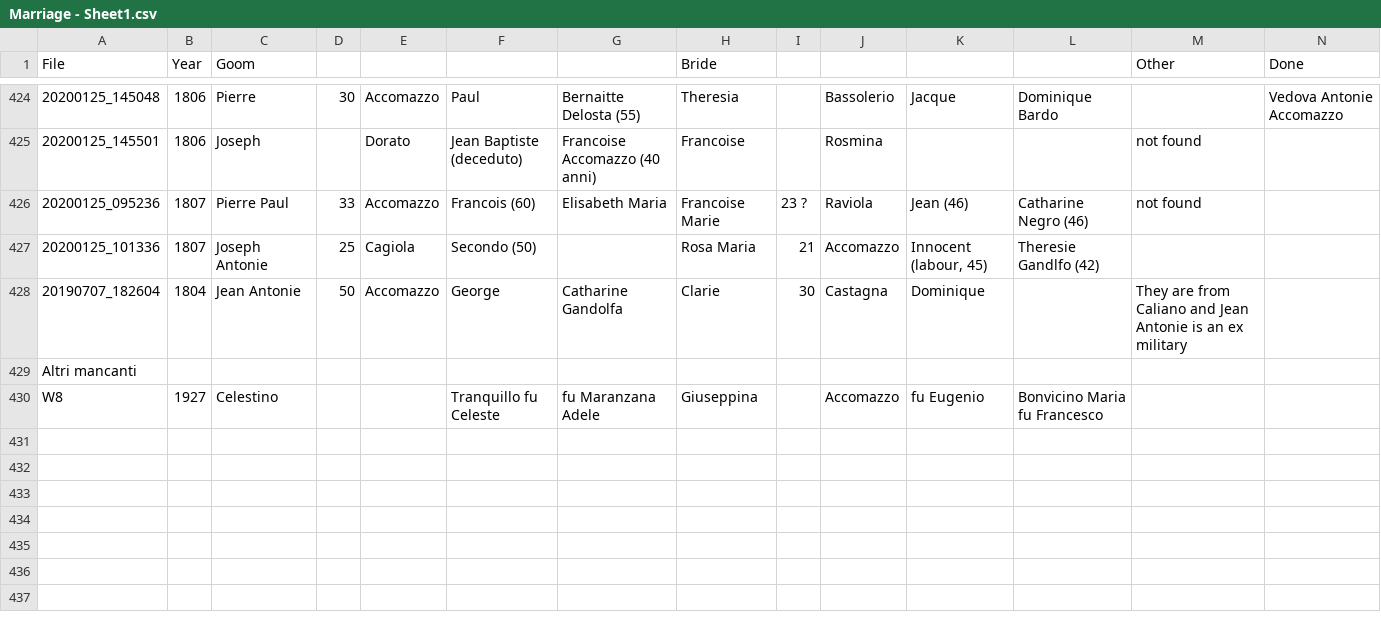
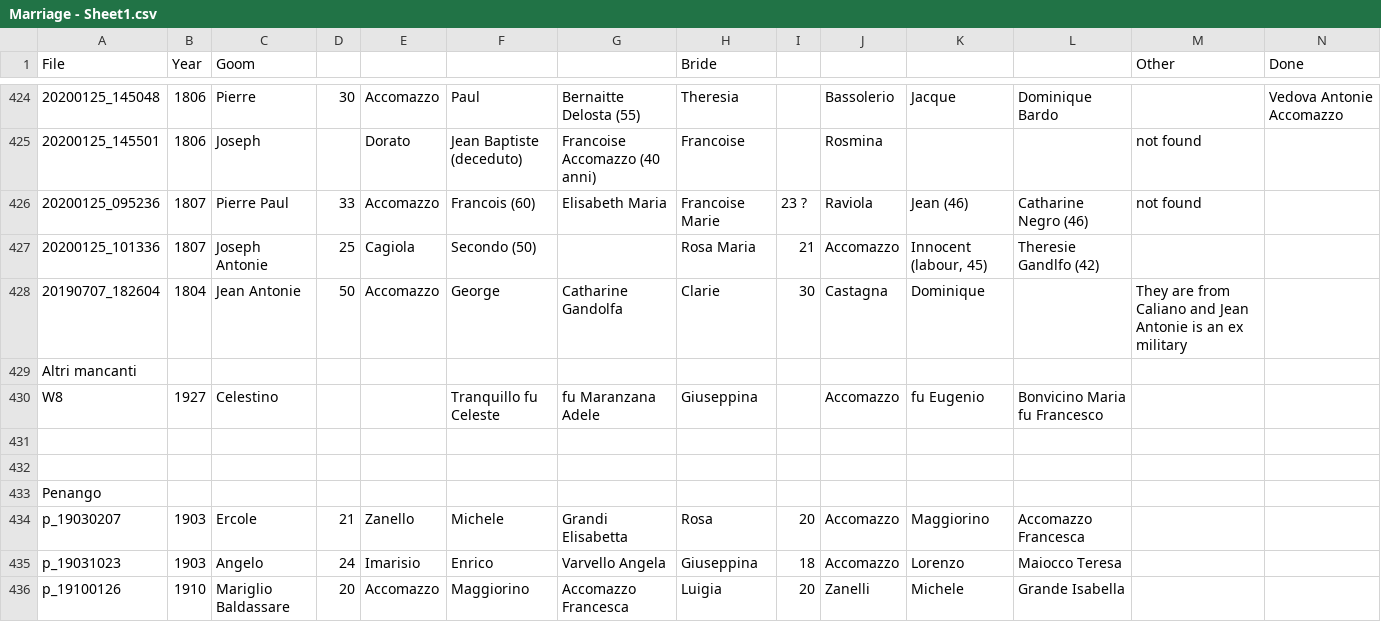
Before and after one commit to VittorioAccomazzi/Accomazzo, a CSV file: Data/Marriage - Sheet1.csv, drawn as a sheet; only a part is shown, gaps mark what is left out; rows hold the shown columns only; the diff names each change by its address in the sheet, - before the commit and + after, or states it on an @@ line.

```diff
--- a/Data/Marriage - Sheet1.csv
+++ b/Data/Marriage - Sheet1.csv
+row 431: (empty)
+row 432: (empty)
+row 433: Penango
+row 434: p_19030207 | 1903 | Ercole | 21 | Zanello | Michele | Grandi Elisabetta | Rosa | 20 | Accomazzo | Maggiorino | Accomazzo Francesca
+row 435: p_19031023 | 1903 | Angelo | 24 | Imarisio | Enrico | Varvello Angela | Giuseppina | 18 | Accomazzo | Lorenzo | Maiocco Teresa
+row 436: p_19100126 | 1910 | Mariglio Baldassare | 20 | Accomazzo | Maggiorino | Accomazzo Francesca | Luigia | 20 | Zanelli | Michele | Grande Isabella
```
Also changed, not shown: Data/Death - Data.csv, Data/GENEALOGIA - Birth.csv, 1 other file.
